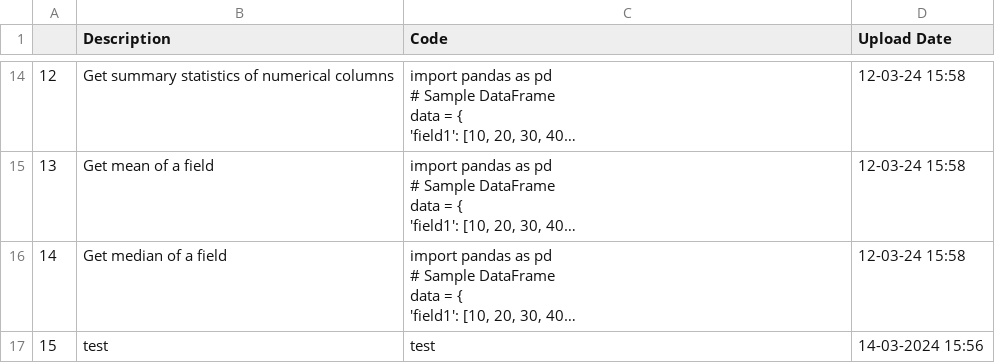
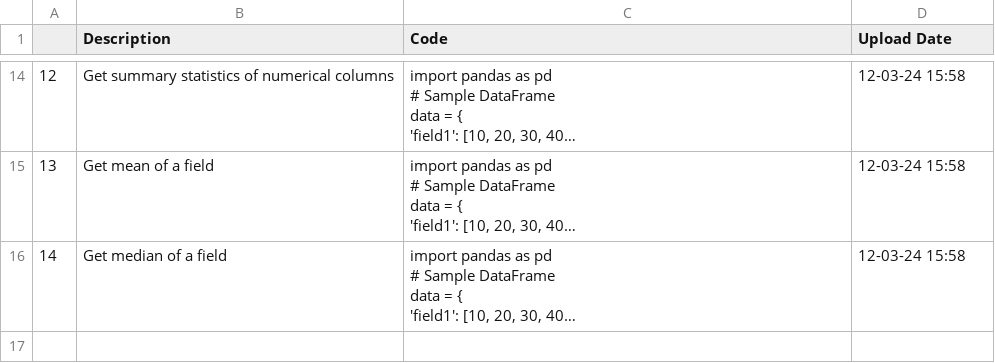
Before and after one commit to trannam710/codeShareRepo, a CSV file: data/storeCode.csv, drawn as a sheet; only a part is shown, gaps mark what is left out; long unchanged cells end in …; the diff names each change by its address in the sheet, - before the commit and + after, or states it on an @@ line.

Commit message:
update

```diff
--- a/data/storeCode.csv
+++ b/data/storeCode.csv
-row 17: 15 | test | test | 14-03-2024 15:56
```
